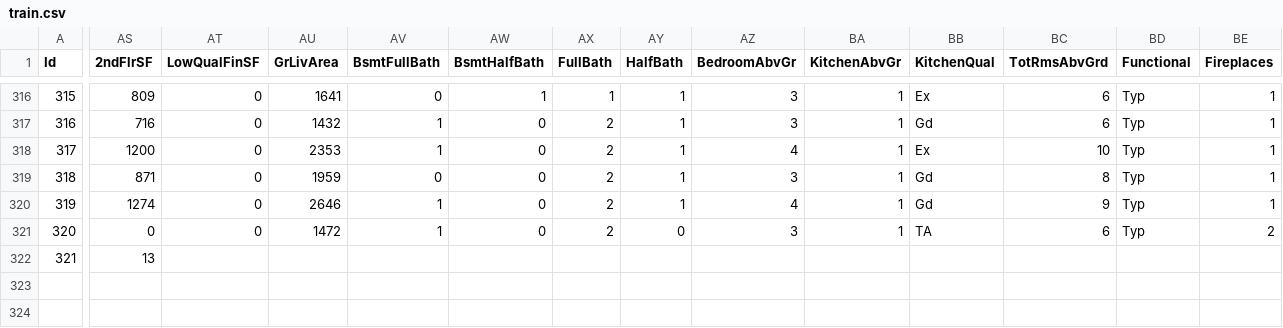
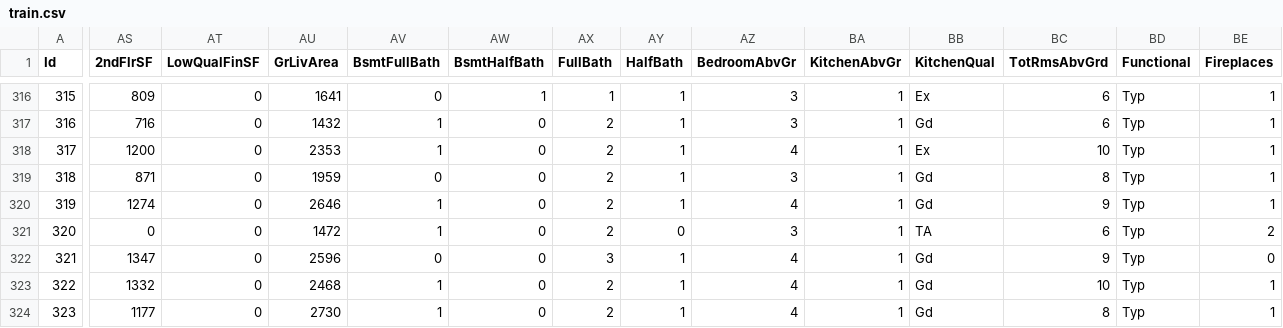
Before and after one commit to alioaza/-Architicture-Seminars-Msc-2nd-, a CSV file: train.csv, drawn as a sheet; only a part is shown, gaps mark what is left out; rows hold the shown columns only; the diff covers the shown part only; the diff names each change by its address in the sheet, - before the commit and + after, or states it on an @@ line.

```diff
--- a/train.csv
+++ b/train.csv
-AS322 (2ndFlrSF): 13
+AS322 (2ndFlrSF): 1347
-AT322 (LowQualFinSF): (empty)
+AT322 (LowQualFinSF): 0
-AU322 (GrLivArea): (empty)
+AU322 (GrLivArea): 2596
-AV322 (BsmtFullBath): (empty)
+AV322 (BsmtFullBath): 0
-AW322 (BsmtHalfBath): (empty)
+AW322 (BsmtHalfBath): 0
-AX322 (FullBath): (empty)
+AX322 (FullBath): 3
-AY322 (HalfBath): (empty)
+AY322 (HalfBath): 1
-AZ322 (BedroomAbvGr): (empty)
+AZ322 (BedroomAbvGr): 4
-BA322 (KitchenAbvGr): (empty)
+BA322 (KitchenAbvGr): 1
-BB322 (KitchenQual): (empty)
+BB322 (KitchenQual): Gd
-BC322 (TotRmsAbvGrd): (empty)
+BC322 (TotRmsAbvGrd): 9
-BD322 (Functional): (empty)
+BD322 (Functional): Typ
-BE322 (Fireplaces): (empty)
+BE322 (Fireplaces): 0
+row 323: 322 | 1332 | 0 | 2468 | 1 | 0 | 2 | 1 | 4 | 1 | Gd | 10 | Typ | 1
+row 324: 323 | 1177 | 0 | 2730 | 1 | 0 | 2 | 1 | 4 | 1 | Gd | 8 | Typ | 1
```
Also changed, not shown: 24 edited cells elsewhere in this file.
